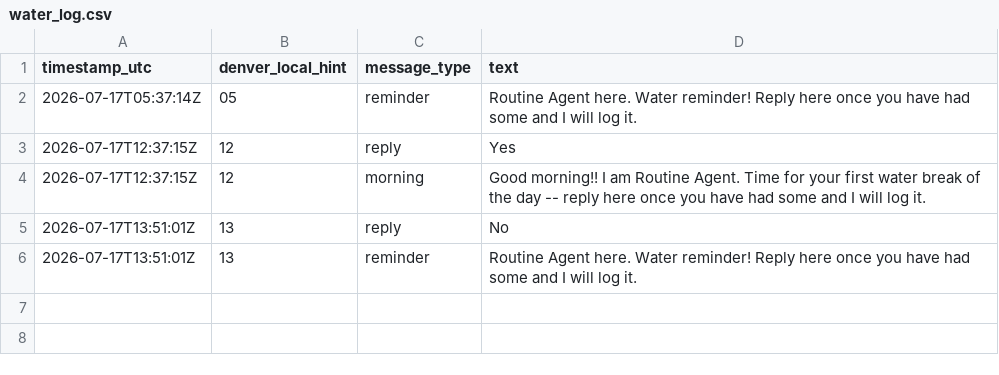
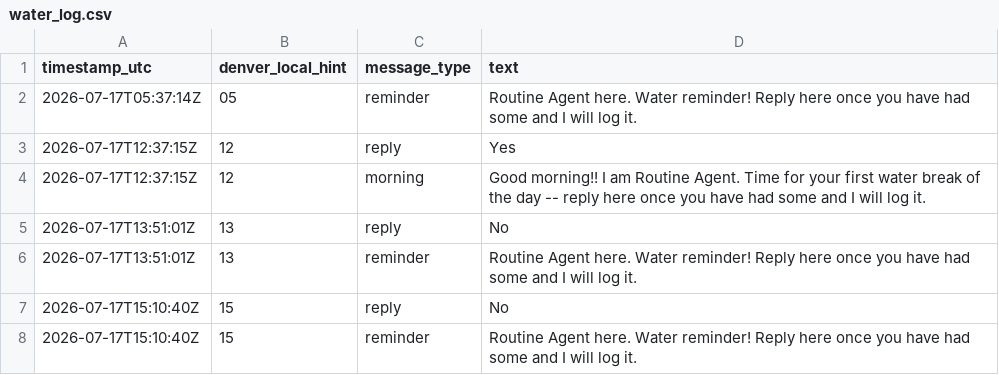
Before and after one commit to astramindsapp-oss/testagent, a CSV file: water_log.csv, drawn as a sheet.

```diff
--- a/water_log.csv
+++ b/water_log.csv
@@ -6 +6,3 @@ timestamp_utc,denver_local_hint,message_type,text
 2026-07-17T13:51:01Z,13,reminder,"Routine Agent here. Water reminder! Reply here once you have had some and I will log it."
+2026-07-17T15:10:40Z,15,reply,"No"
+2026-07-17T15:10:40Z,15,reminder,"Routine Agent here. Water reminder! Reply here once you have had some and I will log it."
```
Also changed, not shown: 1 other file.
